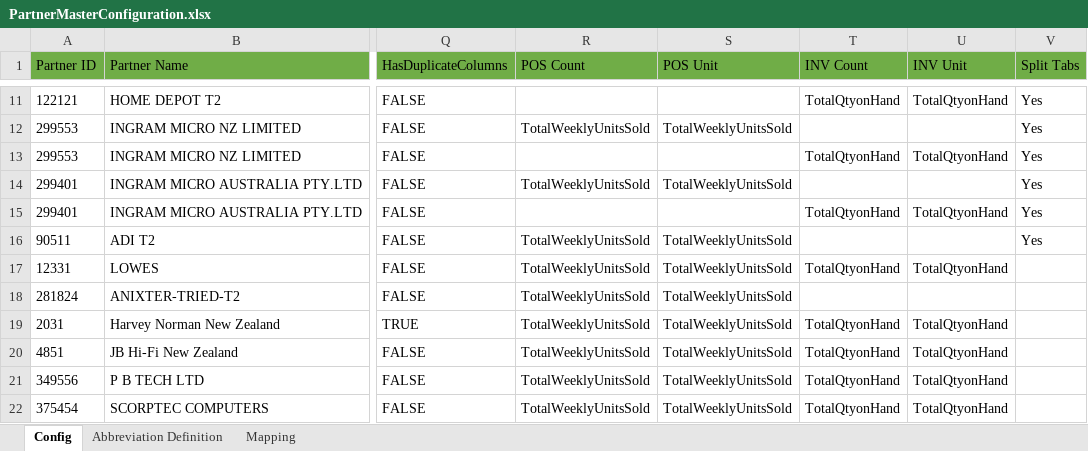
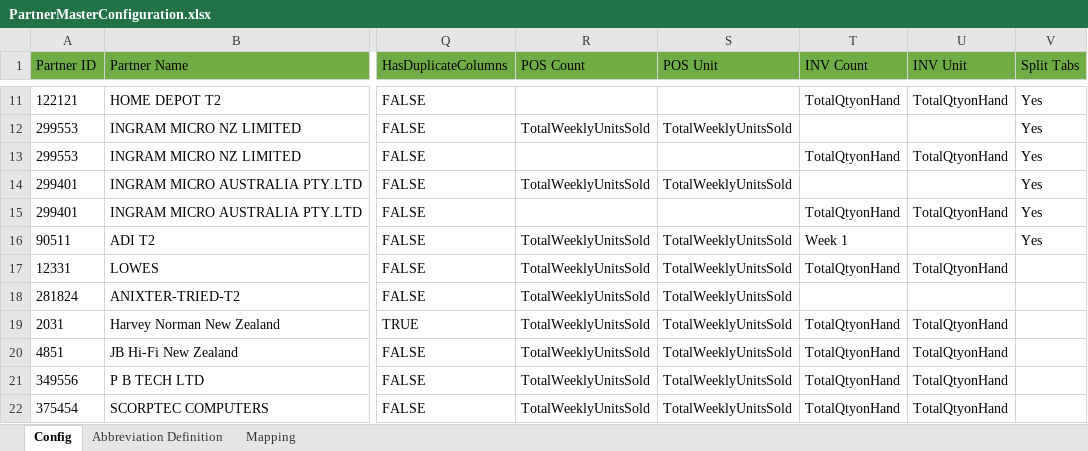
Before and after one commit to alernkn247/PartnerConfiguration, an Excel workbook: PartnerMasterConfiguration.xlsx, sheet Config, drawn as a sheet; only a part is shown, gaps mark what is left out; values as stored, in another font and other column widths than the file's, no borders; conditional formats not drawn; the diff names each change by its address in the sheet, - before the commit and + after, or states it on an @@ line.

```diff
--- a/PartnerMasterConfiguration.xlsx (sheet Config)
+++ b/PartnerMasterConfiguration.xlsx (sheet Config)
-T16 (INV Count): (empty)
+T16 (INV Count): Week 1
```
